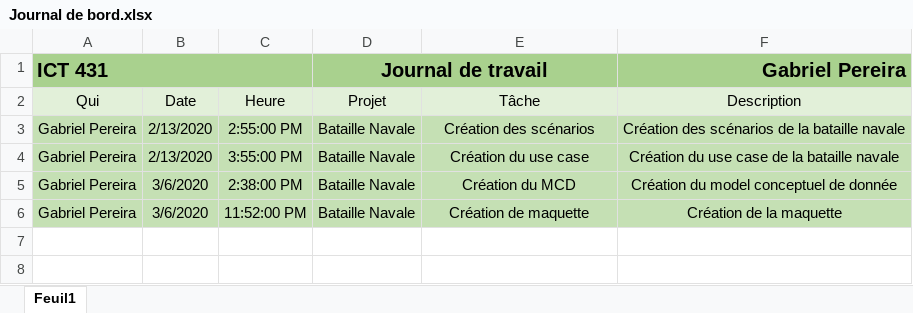
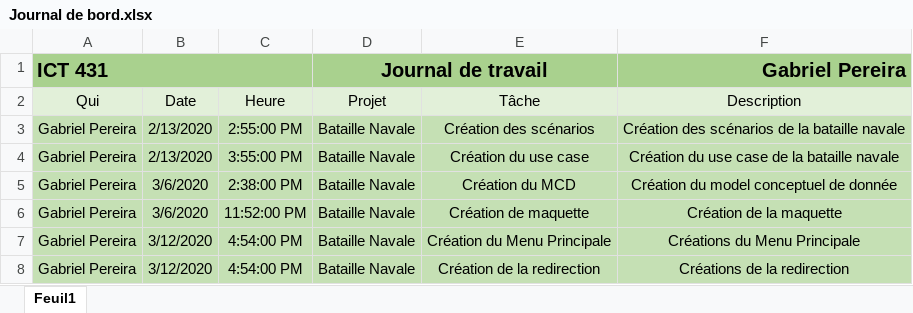
Before and after one commit to Soreenn/Bataille_Navale, an Excel workbook: Informations/Journal de bord.xlsx, sheet Feuil1, drawn as a sheet; values as stored, in another font and other column widths than the file's, no borders; the diff names each change by its address in the sheet, - before the commit and + after, or states it on an @@ line.

Commit message:
Création des redirections + Update Journal de bord & Journal de travail

```diff
--- a/Informations/Journal de bord.xlsx (sheet Feuil1)
+++ b/Informations/Journal de bord.xlsx (sheet Feuil1)
+row 7: Gabriel Pereira | 3/12/2020 | 4:54:00 PM | Bataille Navale | Création du Menu Principale | Créations du Menu Principale
+row 8: Gabriel Pereira | 3/12/2020 | 4:54:00 PM | Bataille Navale | Création de la redirection | Créations de la redirection
```
Also changed, not shown: Informations/Journal de travail.xlsx, 1 other file.
